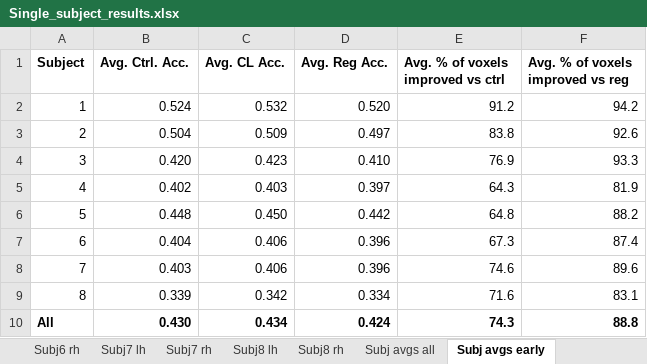
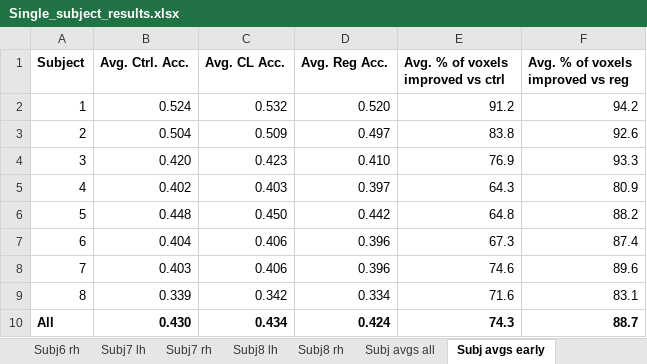
Before and after one commit to alexmul1114/fmri_encoding_contrastive_learning, an Excel workbook: Results/Single_subject_results.xlsx, sheet Subj avgs early, drawn as a sheet; values as stored, in another font and other column widths than the file's, no borders; the diff names each change by its address in the sheet, - before the commit and + after, or states it on an @@ line.

```diff
--- a/Results/Single_subject_results.xlsx (sheet Subj avgs early)
+++ b/Results/Single_subject_results.xlsx (sheet Subj avgs early)
-F5 (Avg. % of voxels improved vs reg): 81.9
+F5 (Avg. % of voxels improved vs reg): 80.9
-F10 (Avg. % of voxels improved vs reg): 88.8
+F10 (Avg. % of voxels improved vs reg): 88.7
```
Also changed, not shown: sheet Subj4 lh, sheet Subj4 rh, sheet Subj avgs all, sheet Subj avgs higher, sheet Subj avgs anatomical.
